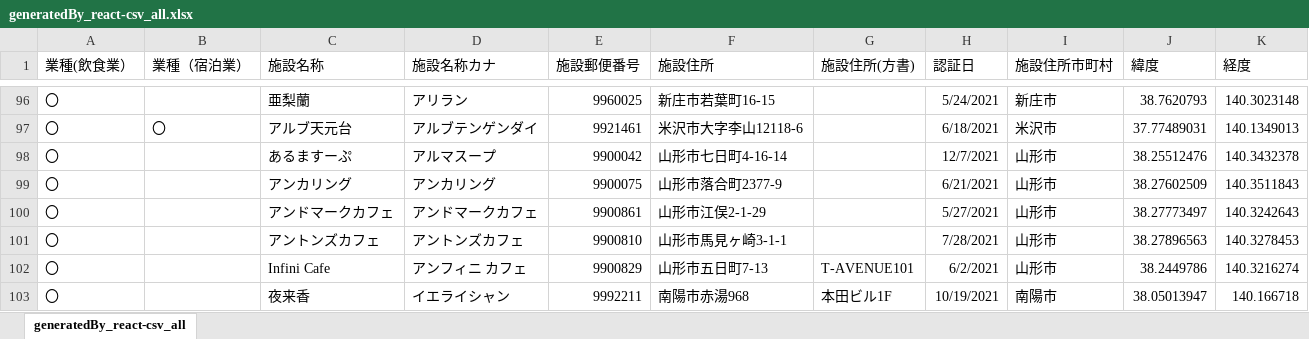
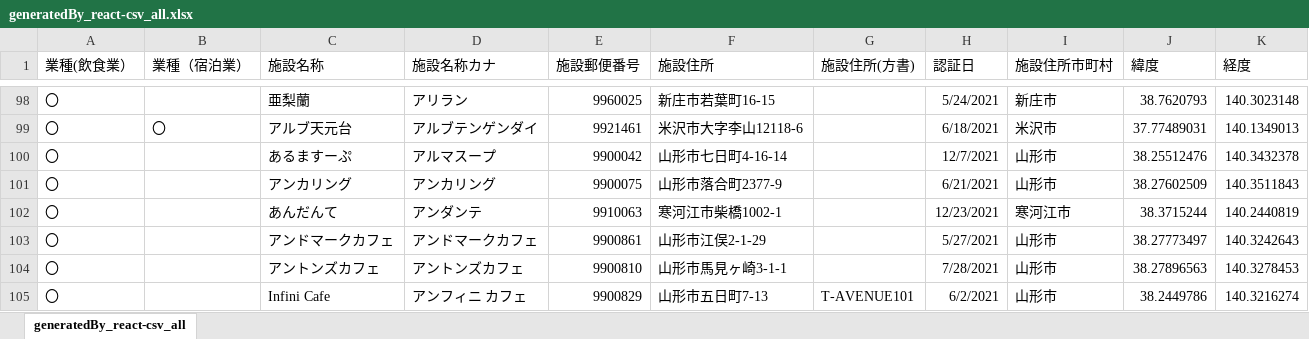
Before and after one commit to shiropyon71/geocodingsite, an Excel workbook: output/generatedBy_react-csv_all.xlsx, sheet generatedBy_react-csv_all, drawn as a sheet; only a part is shown, gaps mark what is left out; the shorter side is filled out with more unchanged rows; values as stored, in another font and other column widths than the file's, no borders; the diff covers the shown part only; the diff names each change by its address in the sheet, - before the commit and + after, or states it on an @@ line.

```diff
--- a/output/generatedBy_react-csv_all.xlsx (sheet generatedBy_react-csv_all)
+++ b/output/generatedBy_react-csv_all.xlsx (sheet generatedBy_react-csv_all)
+row 102: 〇 |  | あんだんて | アンダンテ | 9910063 | 寒河江市柴橋1002-1 |  | 12/23/2021 | 寒河江市 | 38.3715244 | 140.2440819
```
Also changed, not shown: 34 added rows elsewhere in this sheet, output/宿泊業.xlsx, output/飲食業_山形市.xlsx, 5 other files.
